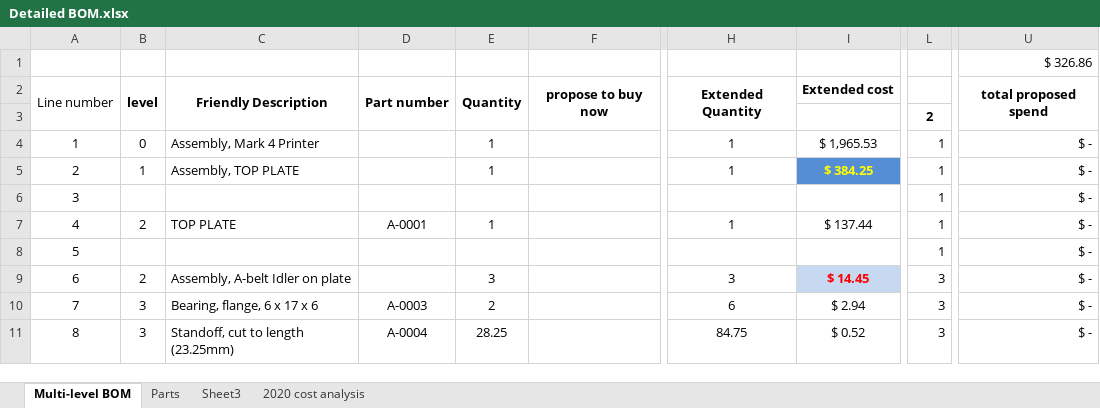
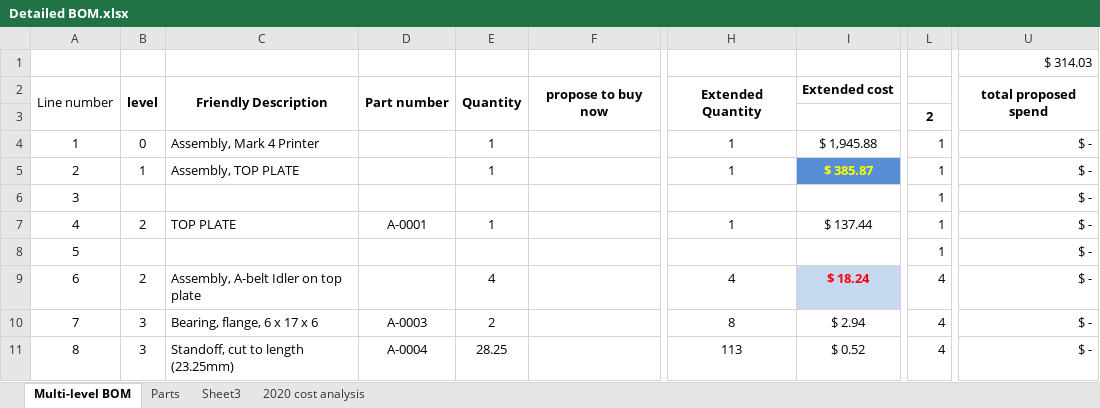
Before and after one commit to BainbridgeArtisanResourceNetwork/Mark4_printer, an Excel workbook: Detailed BOM.xlsx, sheet Multi-level BOM, drawn as a sheet; only a part is shown, gaps mark what is left out; values as stored, in another font and other column widths than the file's, no borders; conditional formats not drawn; the diff covers the shown part only; the diff names each change by its address in the sheet, - before the commit and + after, or states it on an @@ line.

```diff
--- a/Detailed BOM.xlsx (sheet Multi-level BOM)
+++ b/Detailed BOM.xlsx (sheet Multi-level BOM)
-U1: $ 326.86
+U1: $ 314.03
-I4: $ 1,965.53
+I4: $ 1,945.88
-I5: $ 384.25
+I5: $ 385.87
-C9: Assembly, A-belt Idler on plate
+C9: Assembly, A-belt Idler on top plate
-E9: 3
+E9: 4
-H9: 3
+H9: 4
-I9: $ 14.45
+I9: $ 18.24
-L9:L11: 3
+L9:L11: 4
-H10: 6
+H10: 8
-H11: 84.75
+H11: 113
```
Also changed, not shown: 188 edited cells elsewhere in this sheet, sheet Parts, formulas that keep their value, hidden cells, charts or pictures, 1 other file.
